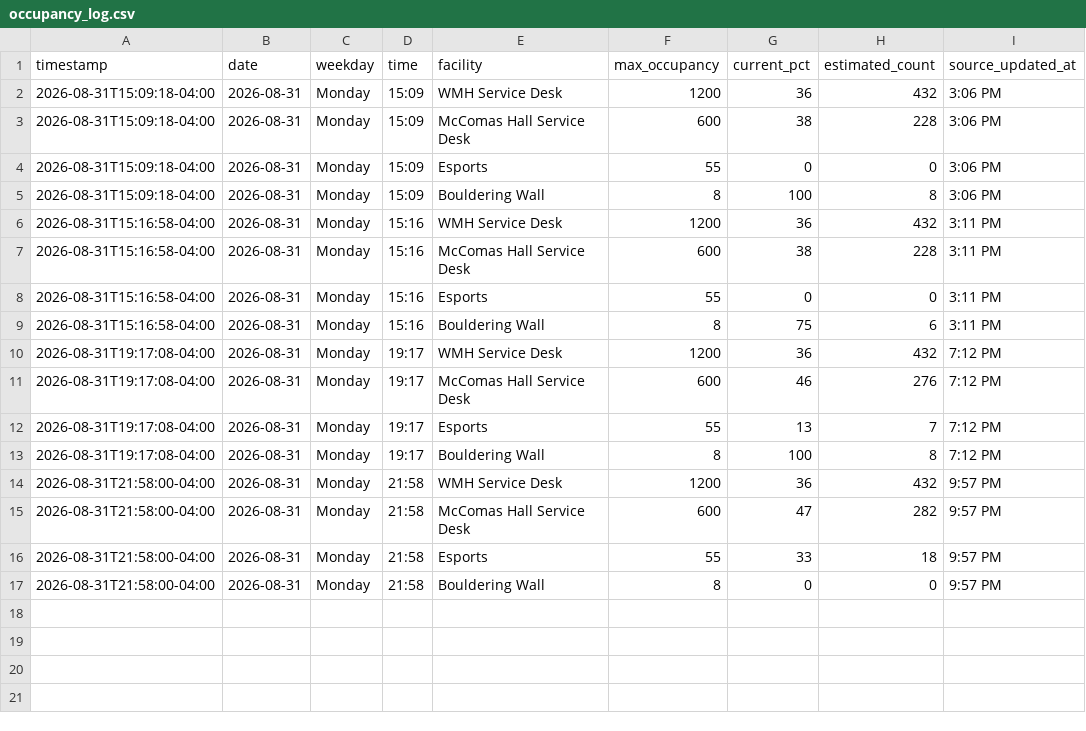
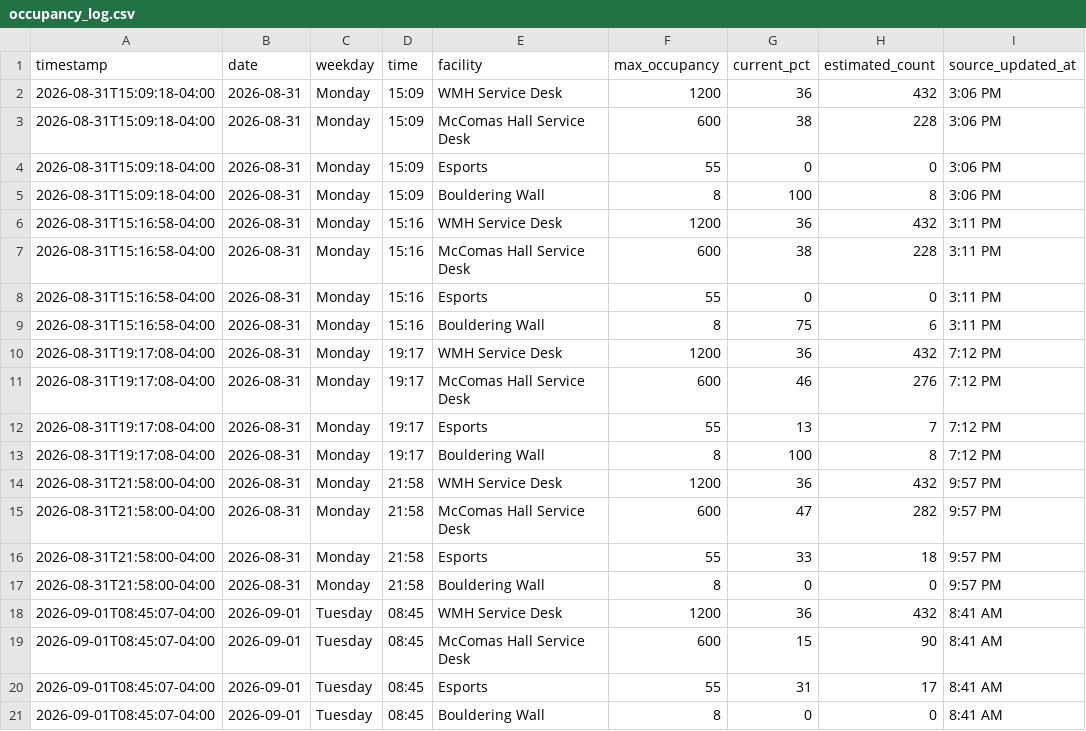
Before and after one commit to arin-sobhani/MccomasTracker, a CSV file: occupancy_log.csv, drawn as a sheet; the diff names each change by its address in the sheet, - before the commit and + after, or states it on an @@ line.

```diff
--- a/occupancy_log.csv
+++ b/occupancy_log.csv
+row 18: 2026-09-01T08:45:07-04:00 | 2026-09-01 | Tuesday | 08:45 | WMH Service Desk | 1200 | 36 | 432 | 8:41 AM
+row 19: 2026-09-01T08:45:07-04:00 | 2026-09-01 | Tuesday | 08:45 | McComas Hall Service Desk | 600 | 15 | 90 | 8:41 AM
+row 20: 2026-09-01T08:45:07-04:00 | 2026-09-01 | Tuesday | 08:45 | Esports | 55 | 31 | 17 | 8:41 AM
+row 21: 2026-09-01T08:45:07-04:00 | 2026-09-01 | Tuesday | 08:45 | Bouldering Wall | 8 | 0 | 0 | 8:41 AM
```
